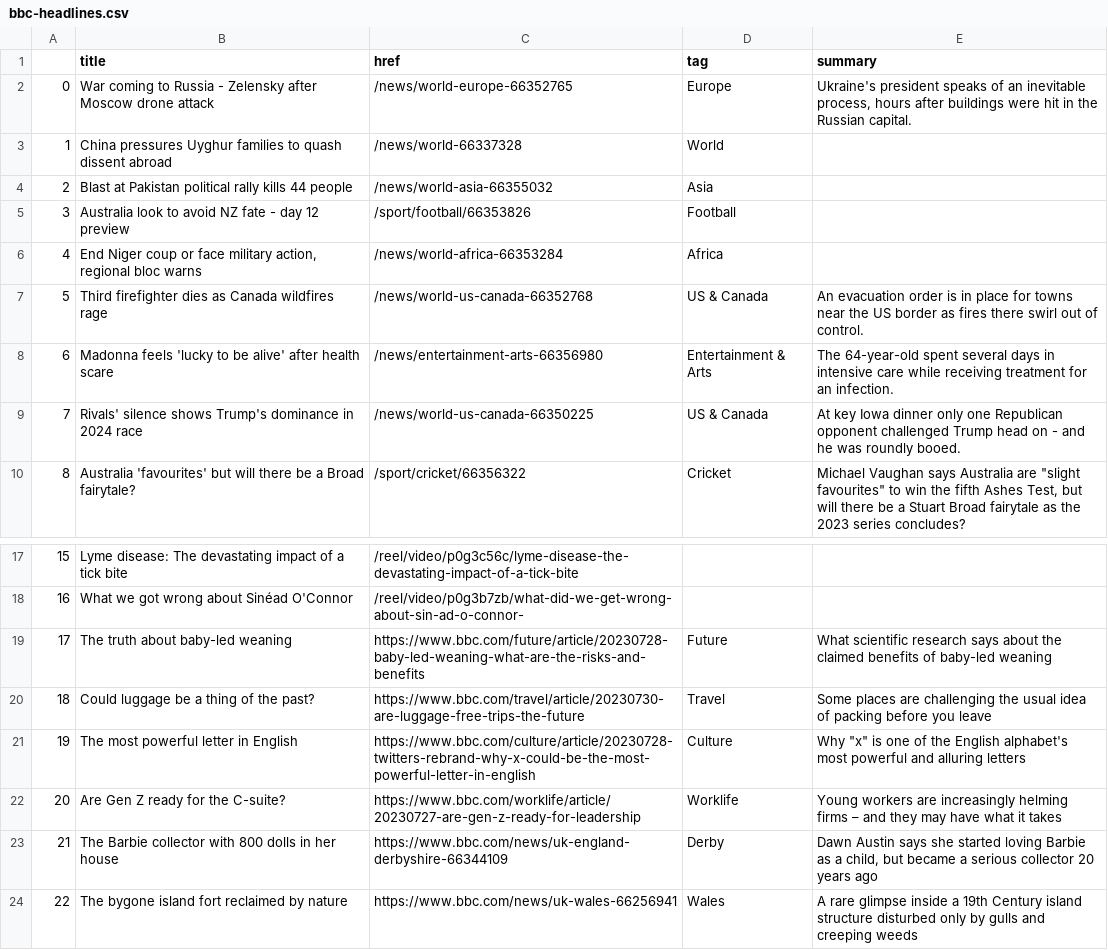
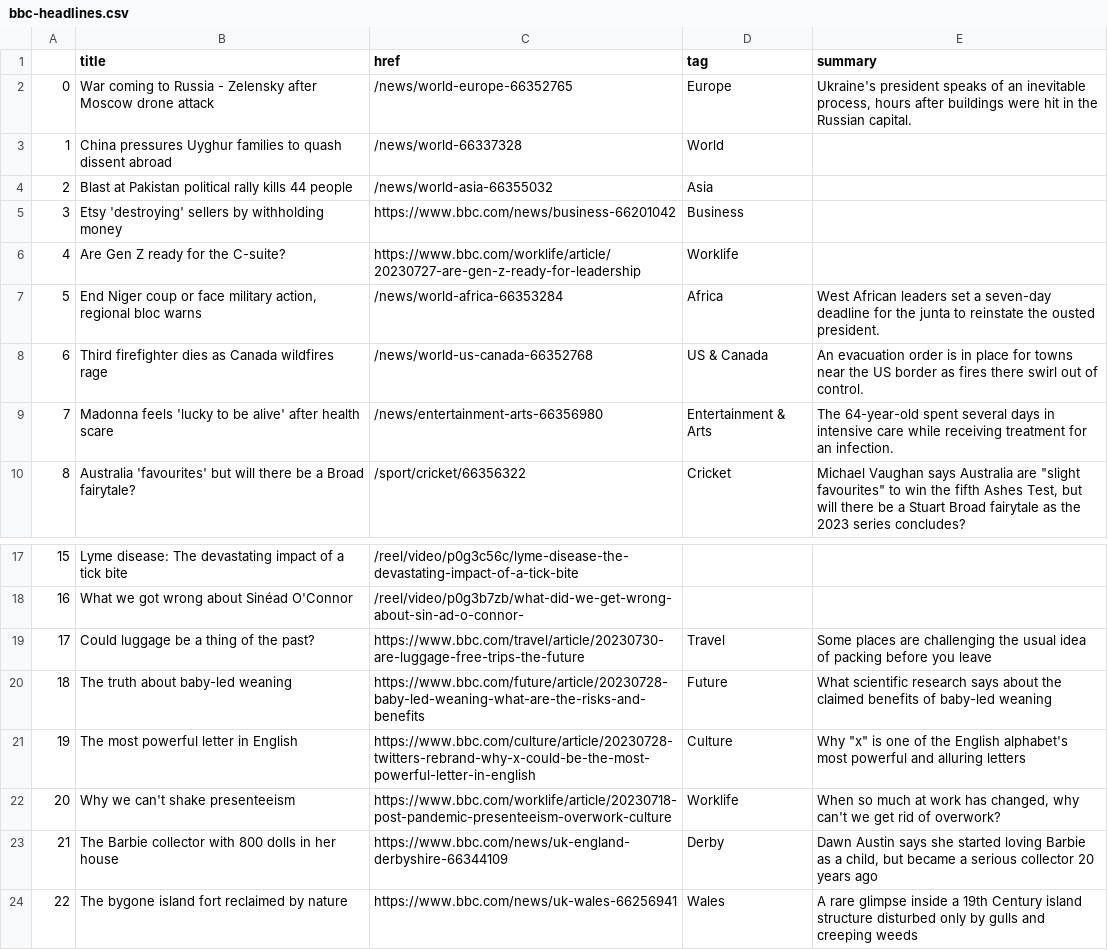
Before and after one commit to jbolster252/scraper.py, a CSV file: bbc-headlines.csv, drawn as a sheet; only a part is shown, gaps mark what is left out; removed rows and columns are numbered as before the commit, all else as after; the diff names each change by its address in the sheet, - before the commit and + after, or states it on an @@ line.

```diff
--- a/bbc-headlines.csv
+++ b/bbc-headlines.csv
-row 5: 3 | Australia look to avoid NZ fate - day 12 preview | /sport/football/66353826 | Football
+row 5: 3 | Etsy 'destroying' sellers by withholding money | https://www.bbc.com/news/business-66201042 | Business
+row 6: 4 | Are Gen Z ready for the C-suite? | https://www.bbc.com/worklife/article/20230727-are-gen-z-ready-for-leadership | Worklife
@@ column A renumbered between rows 7 and 20 @@
-E7 (summary): (empty)
+E7 (summary): West African leaders set a seven-day deadline for the junta to reinstate the ousted president.
-row 9: 7 | Rivals' silence shows Trump's dominance in 2024 race | /news/world-us-canada-66350225 | US & Canada | At key Iowa dinner only one Republican opponent challenged Trump head on - and he was roundly booed.
@@ row 20 moved to row 19: 17 @@
-B22 (title): Are Gen Z ready for the C-suite?
+B22 (title): Why we can't shake presenteeism
-C22 (href): https://www.bbc.com/worklife/article/20230727-are-gen-z-ready-for-leadership
+C22 (href): https://www.bbc.com/worklife/article/20230718-post-pandemic-presenteeism-overwork-culture
-E22 (summary): Young workers are increasingly helming firms – and they may have what it takes
+E22 (summary): When so much at work has changed, why can't we get rid of overwork?
```
